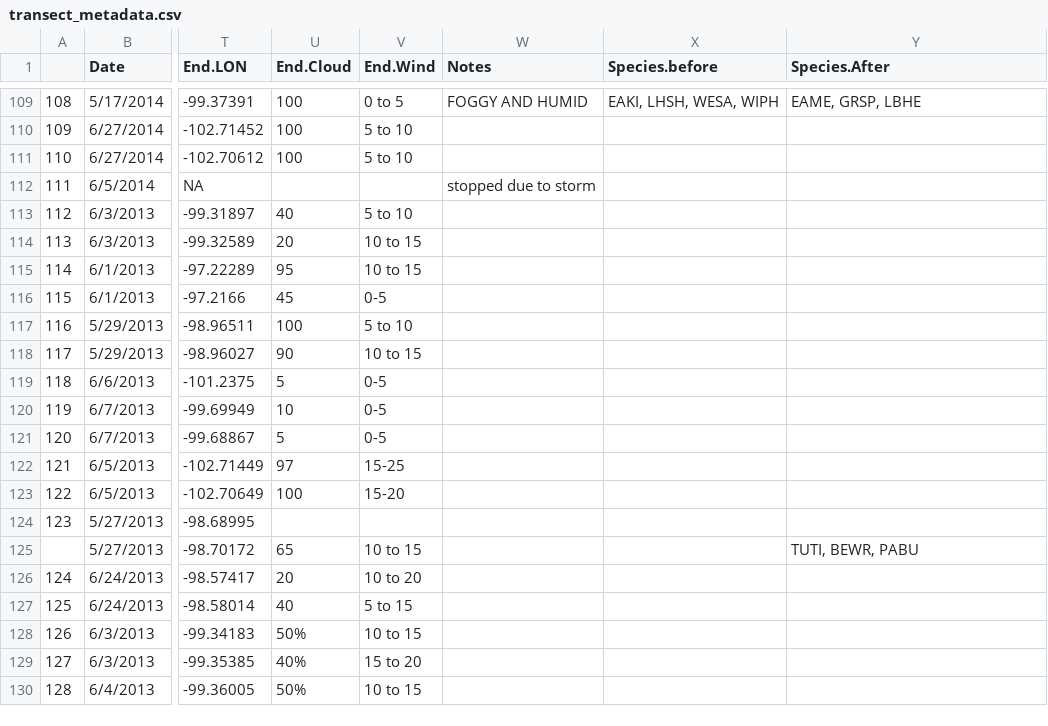
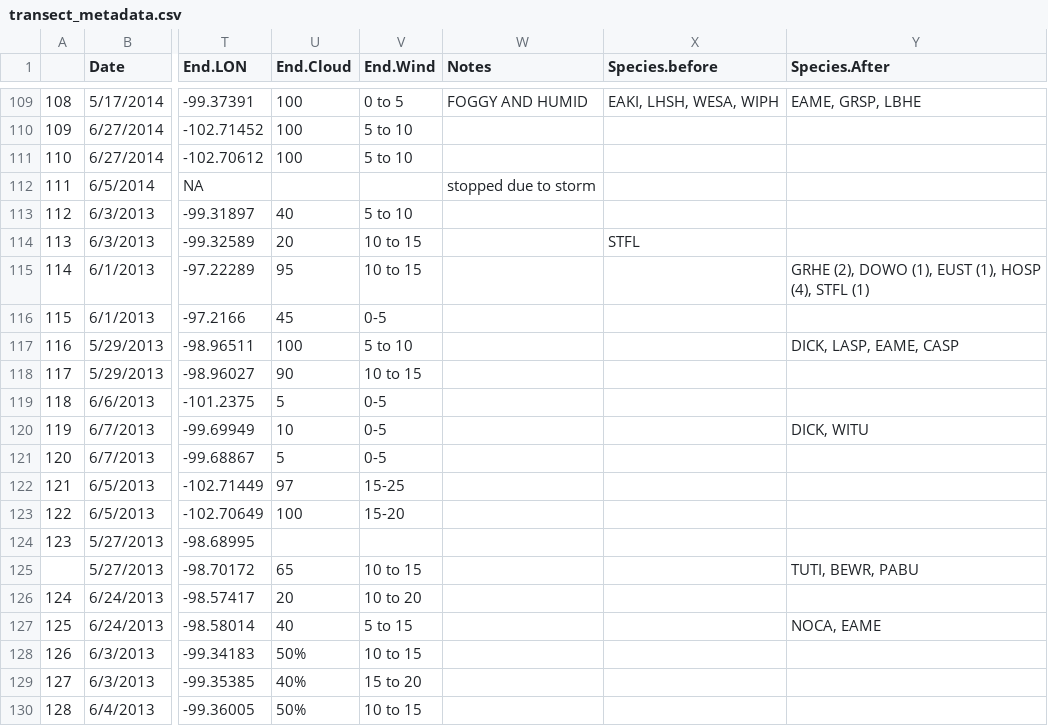
Before and after one commit to baeolophus/ou-grassland-bird-survey, a CSV file: transect_metadata.csv, drawn as a sheet; only a part is shown, gaps mark what is left out; the diff names each change by its address in the sheet, - before the commit and + after, or states it on an @@ line.

```diff
--- a/transect_metadata.csv
+++ b/transect_metadata.csv
-X114 (Species.before): (empty)
+X114 (Species.before): STFL
-Y115 (Species.After): (empty)
+Y115 (Species.After): GRHE (2), DOWO (1), EUST (1), HOSP (4), STFL (1)
-Y117 (Species.After): (empty)
+Y117 (Species.After): DICK, LASP, EAME, CASP
-Y120 (Species.After): (empty)
+Y120 (Species.After): DICK, WITU
-Y127 (Species.After): (empty)
+Y127 (Species.After): NOCA, EAME
```
Also changed, not shown: transect_data.csv.
